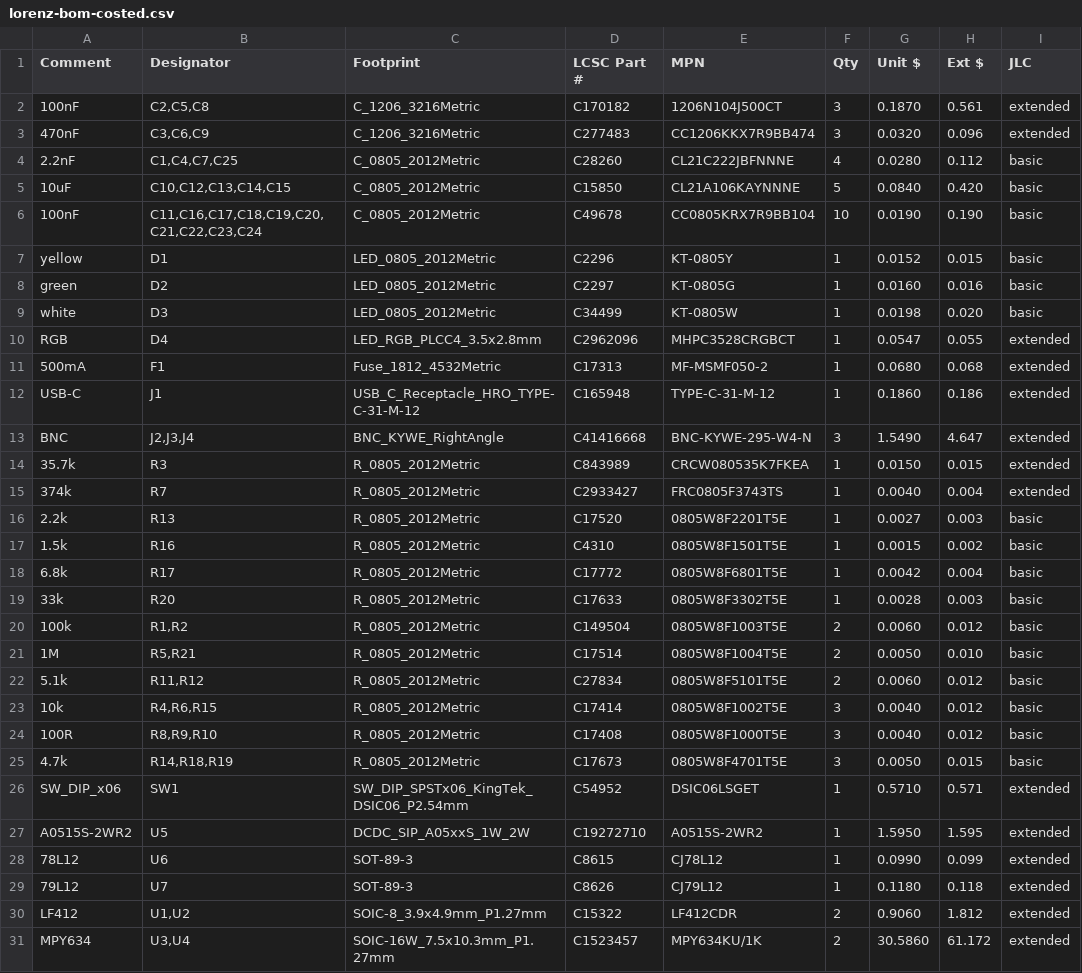
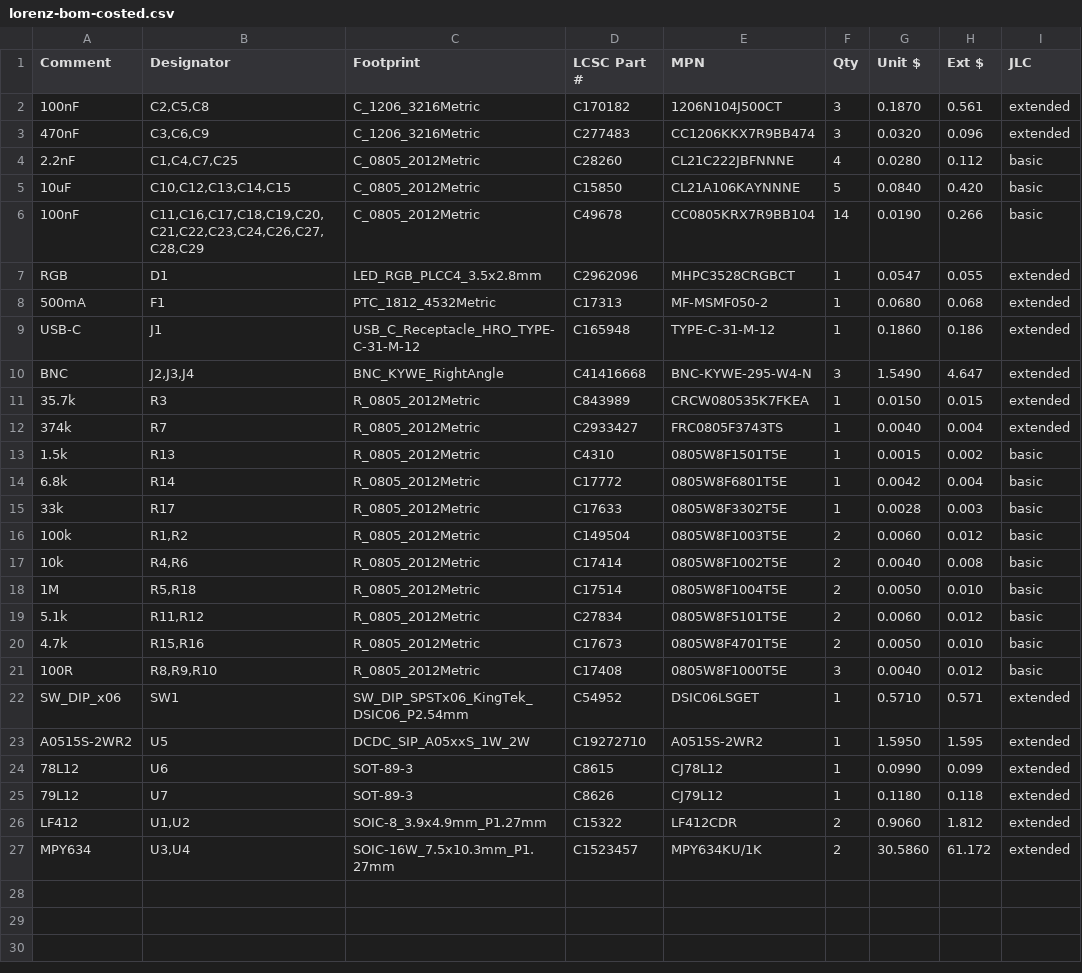
Before and after one commit to gallicchio/ai_unleashes_chaos, a CSV file: out/lorenz/lorenz-bom-costed.csv, drawn as a sheet.

```diff
--- a/out/lorenz/lorenz-bom-costed.csv
+++ b/out/lorenz/lorenz-bom-costed.csv
@@ -5,8 +5,5 @@ Comment,Designator,Footprint,LCSC Part #,MPN,Qty,Unit $,Ext $,JLC
 10uF,"C10,C12,C13,C14,C15",C_0805_2012Metric,C15850,CL21A106KAYNNNE,5,0.0840,0.420,basic
-100nF,"C11,C16,C17,C18,C19,C20,C21,C22,C23,C24",C_0805_2012Metric,C49678,CC0805KRX7R9BB104,10,0.0190,0.190,basic
-yellow,D1,LED_0805_2012Metric,C2296,KT-0805Y,1,0.0152,0.015,basic
-green,D2,LED_0805_2012Metric,C2297,KT-0805G,1,0.0160,0.016,basic
-white,D3,LED_0805_2012Metric,C34499,KT-0805W,1,0.0198,0.020,basic
-RGB,D4,LED_RGB_PLCC4_3.5x2.8mm,C2962096,MHPC3528CRGBCT,1,0.0547,0.055,extended
-500mA,F1,Fuse_1812_4532Metric,C17313,MF-MSMF050-2,1,0.0680,0.068,extended
+100nF,"C11,C16,C17,C18,C19,C20,C21,C22,C23,C24,C26,C27,C28,C29",C_0805_2012Metric,C49678,CC0805KRX7R9BB104,14,0.0190,0.266,basic
+RGB,D1,LED_RGB_PLCC4_3.5x2.8mm,C2962096,MHPC3528CRGBCT,1,0.0547,0.055,extended
+500mA,F1,PTC_1812_4532Metric,C17313,MF-MSMF050-2,1,0.0680,0.068,extended
 USB-C,J1,USB_C_Receptacle_HRO_TYPE-C-31-M-12,C165948,TYPE-C-31-M-12,1,0.1860,0.186,extended
@@ -15,12 +12,11 @@ BNC,"J2,J3,J4",BNC_KYWE_RightAngle,C41416668,BNC-KYWE-295-W4-N,3,1.5490,4.647,ex
 374k,R7,R_0805_2012Metric,C2933427,FRC0805F3743TS,1,0.0040,0.004,extended
-2.2k,R13,R_0805_2012Metric,C17520,0805W8F2201T5E,1,0.0027,0.003,basic
-1.5k,R16,R_0805_2012Metric,C4310,0805W8F1501T5E,1,0.0015,0.002,basic
-6.8k,R17,R_0805_2012Metric,C17772,0805W8F6801T5E,1,0.0042,0.004,basic
-33k,R20,R_0805_2012Metric,C17633,0805W8F3302T5E,1,0.0028,0.003,basic
+1.5k,R13,R_0805_2012Metric,C4310,0805W8F1501T5E,1,0.0015,0.002,basic
+6.8k,R14,R_0805_2012Metric,C17772,0805W8F6801T5E,1,0.0042,0.004,basic
+33k,R17,R_0805_2012Metric,C17633,0805W8F3302T5E,1,0.0028,0.003,basic
 100k,"R1,R2",R_0805_2012Metric,C149504,0805W8F1003T5E,2,0.0060,0.012,basic
-1M,"R5,R21",R_0805_2012Metric,C17514,0805W8F1004T5E,2,0.0050,0.010,basic
+10k,"R4,R6",R_0805_2012Metric,C17414,0805W8F1002T5E,2,0.0040,0.008,basic
+1M,"R5,R18",R_0805_2012Metric,C17514,0805W8F1004T5E,2,0.0050,0.010,basic
 5.1k,"R11,R12",R_0805_2012Metric,C27834,0805W8F5101T5E,2,0.0060,0.012,basic
-10k,"R4,R6,R15",R_0805_2012Metric,C17414,0805W8F1002T5E,3,0.0040,0.012,basic
+4.7k,"R15,R16",R_0805_2012Metric,C17673,0805W8F4701T5E,2,0.0050,0.010,basic
 100R,"R8,R9,R10",R_0805_2012Metric,C17408,0805W8F1000T5E,3,0.0040,0.012,basic
-4.7k,"R14,R18,R19",R_0805_2012Metric,C17673,0805W8F4701T5E,3,0.0050,0.015,basic
 SW_DIP_x06,SW1,SW_DIP_SPSTx06_KingTek_DSIC06_P2.54mm,C54952,DSIC06LSGET,1,0.5710,0.571,extended
```
Also changed, not shown: out/lorenz/lorenz-bom.csv, out/lorenz/lorenz-cpl.csv, 53 other files.
